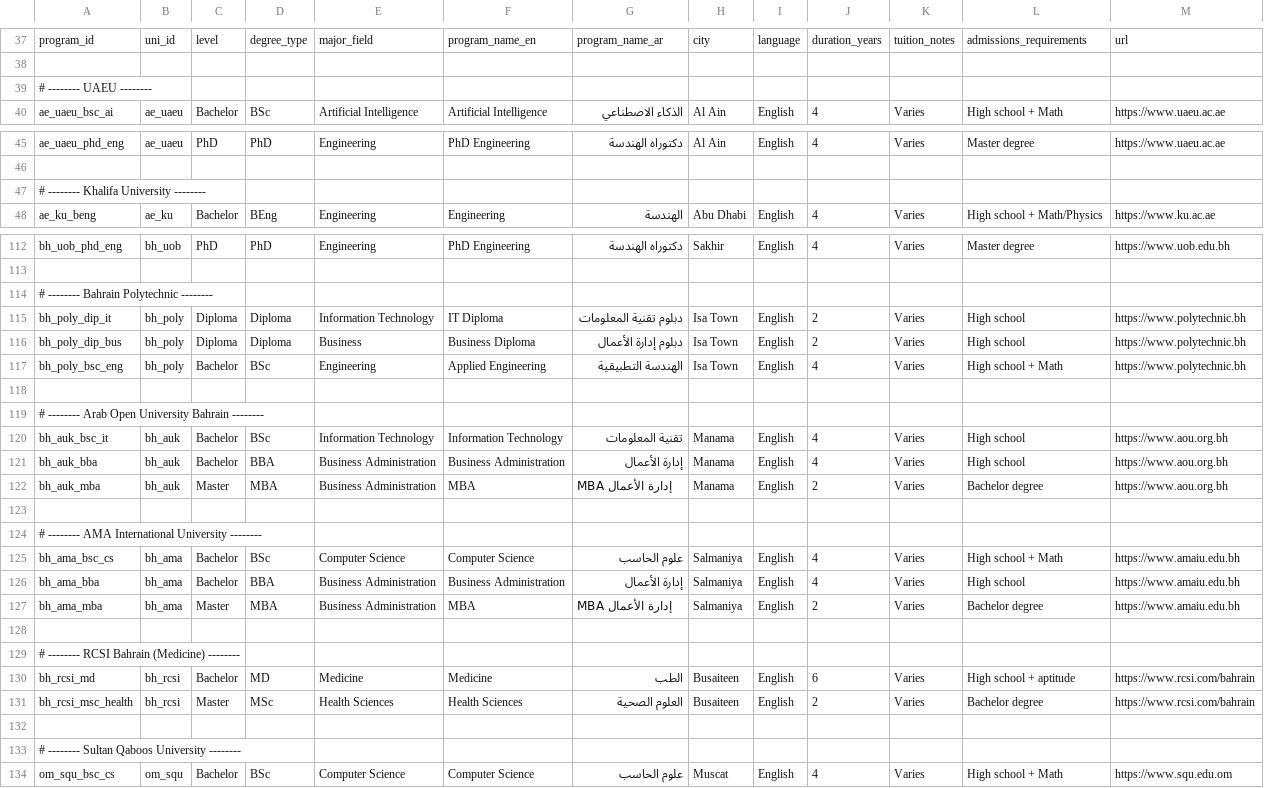
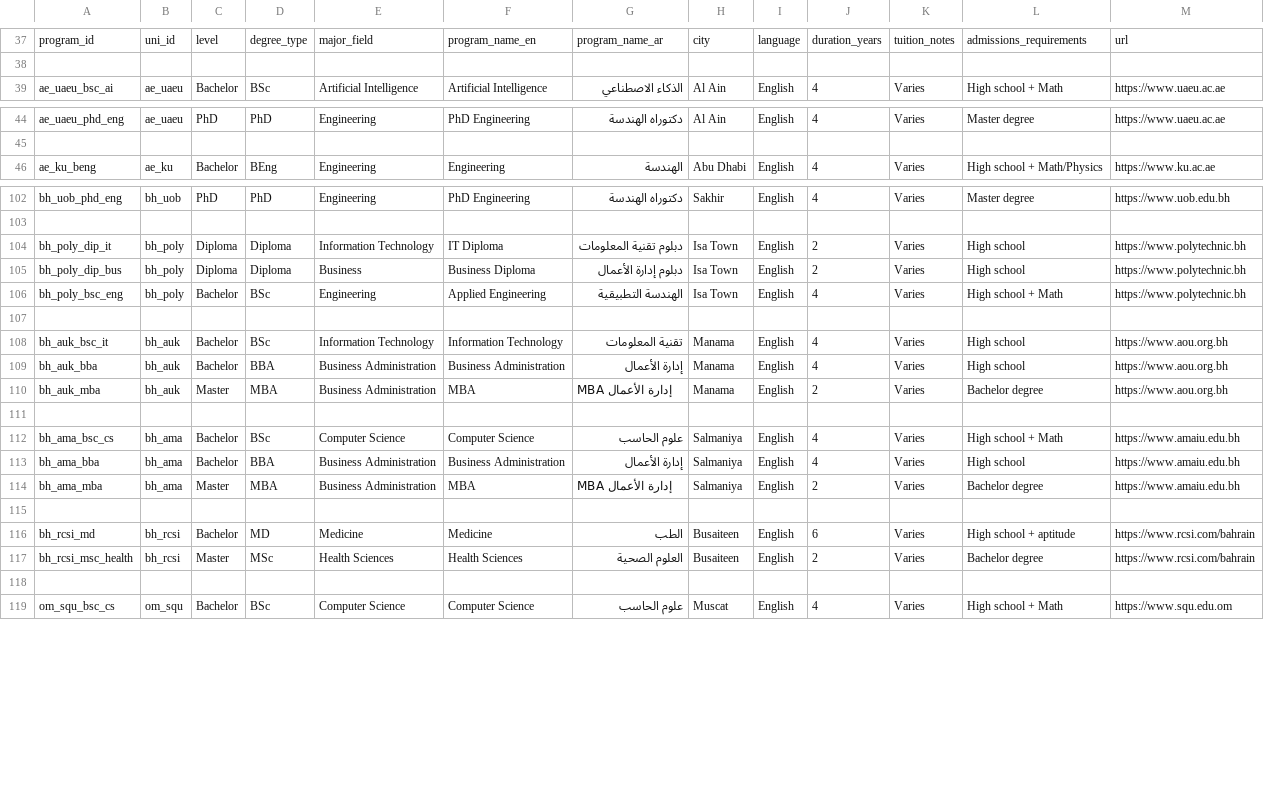
Before and after one commit to Alkuwari91/gulf-uni-guide-ai, a CSV file: data/programs.csv, drawn as a sheet; only a part is shown, gaps mark what is left out; the diff covers the shown part only; the diff names each change by its address in the sheet, - before the commit and + after, or states it on an @@ line.

Commit message:
Update programs.csv

```diff
--- a/data/programs.csv
+++ b/data/programs.csv
-row 39: # -------- UAEU --------
-row 47: # -------- Khalifa University --------
-row 114: # -------- Bahrain Polytechnic --------
-row 119: # -------- Arab Open University Bahrain --------
-row 124: # -------- AMA International University --------
-row 129: # -------- RCSI Bahrain (Medicine) --------
-row 133: # -------- Sultan Qaboos University --------
```
Also changed, not shown: 12 removed rows elsewhere in this file.
